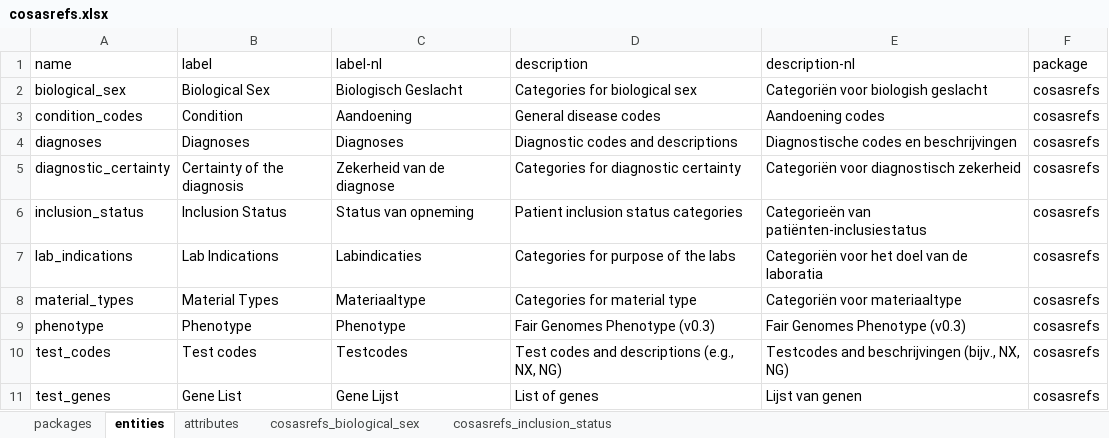
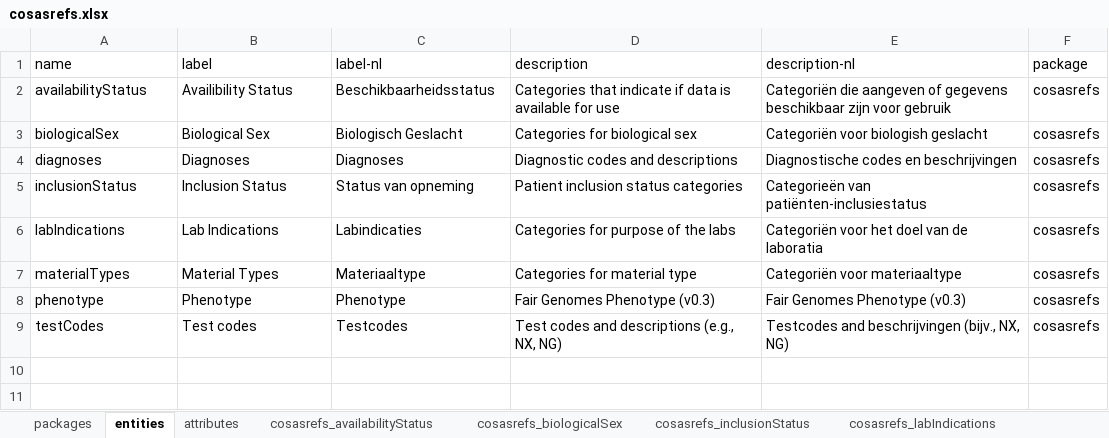
Before and after one commit to molgenis/projects-rd-cosas, an Excel workbook: emx/cosas-refs/cosasrefs.xlsx, sheet entities, drawn as a sheet; values as stored, in another font and other column widths than the file's, no borders; removed rows and columns are numbered as before the commit, all else as after; the diff names each change by its address in the sheet, - before the commit and + after, or states it on an @@ line.

```diff
--- a/emx/cosas-refs/cosasrefs.xlsx (sheet entities)
+++ b/emx/cosas-refs/cosasrefs.xlsx (sheet entities)
-sheet tab: cosasrefs_biological_sex
+sheet tab: cosasrefs_availabilityStatus
-sheet tab: cosasrefs_inclusion_status
+sheet tab: cosasrefs_biologicalSex
+sheet tab: cosasrefs_inclusionStatus
+sheet tab: cosasrefs_labIndications
+row 2: availabilityStatus | Availibility Status | Beschikbaarheidsstatus | Categories that indicate if data is available for use | Categoriën die aangeven of gegevens beschikbaar zijn voor gebruik | cosasrefs
-A3 (name): biological_sex
+A3 (name): biologicalSex
-row 3: condition_codes | Condition | Aandoening | General disease codes | Aandoening codes | cosasrefs
-row 5: diagnostic_certainty | Certainty of the diagnosis | Zekerheid van de diagnose | Categories for diagnostic certainty | Categoriën voor diagnostisch zekerheid | cosasrefs
-A5 (name): inclusion_status
+A5 (name): inclusionStatus
-A6 (name): lab_indications
+A6 (name): labIndications
-A7 (name): material_types
+A7 (name): materialTypes
-A9 (name): test_codes
+A9 (name): testCodes
-row 11: test_genes | Gene List | Gene Lijst | List of genes | Lijst van genen | cosasrefs
```
Also changed, not shown: sheet attributes, sheet cosasrefs_biologicalSex, sheet cosasrefs_availabilityStatus, sheet packages, emx/cosas-portal/cosasportal.xlsx, emx/cosas/cosas.xlsx.
